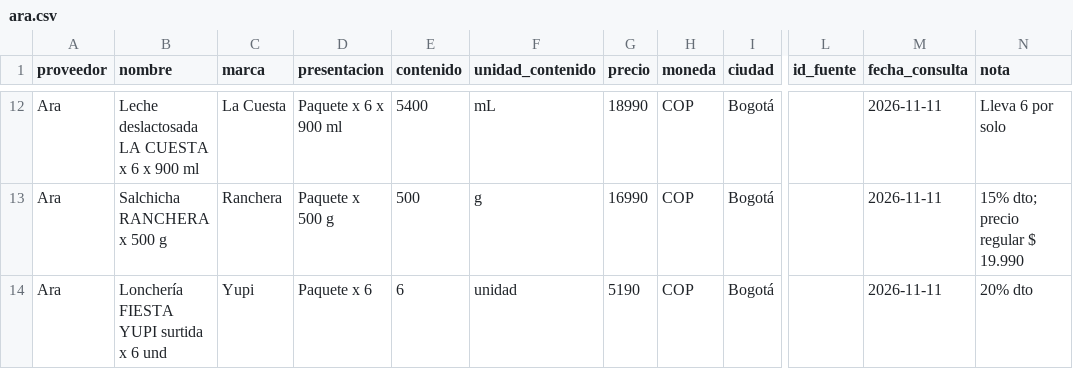
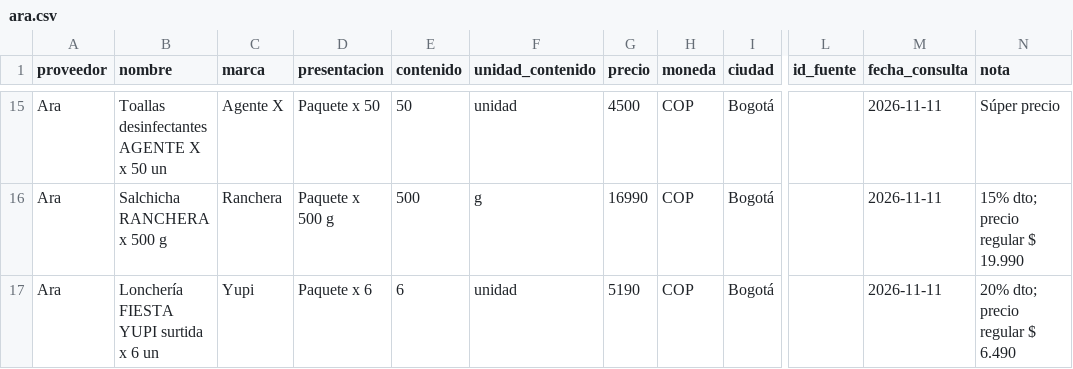
Before and after one commit to papiarcacamilo/purchasing-agent-, a CSV file: datos/catalogos/ara.csv, drawn as a sheet; only a part is shown, gaps mark what is left out; addresses are those after the commit; the diff covers the shown part only; the diff names each change by its address in the sheet, - before the commit and + after, or states it on an @@ line.

```diff
--- a/datos/catalogos/ara.csv
+++ b/datos/catalogos/ara.csv
-B15 (nombre): Leche deslactosada LA CUESTA x 6 x 900 ml
+B15 (nombre): Toallas desinfectantes AGENTE X x 50 un
-C15 (marca): La Cuesta
+C15 (marca): Agente X
-D15 (presentacion): Paquete x 6 x 900 ml
+D15 (presentacion): Paquete x 50
-E15 (contenido): 5400
+E15 (contenido): 50
-F15 (unidad_contenido): mL
+F15 (unidad_contenido): unidad
-G15 (precio): 18990
+G15 (precio): 4500
-N15 (nota): Lleva 6 por solo
+N15 (nota): Súper precio
-B17 (nombre): Lonchería FIESTA YUPI surtida x 6 und
+B17 (nombre): Lonchería FIESTA YUPI surtida x 6 un
-N17 (nota): 20% dto
+N17 (nota): 20% dto; precio regular $ 6.490
```
Also changed, not shown: 3 added rows and 28 edited cells elsewhere in this file, 13 other files.
